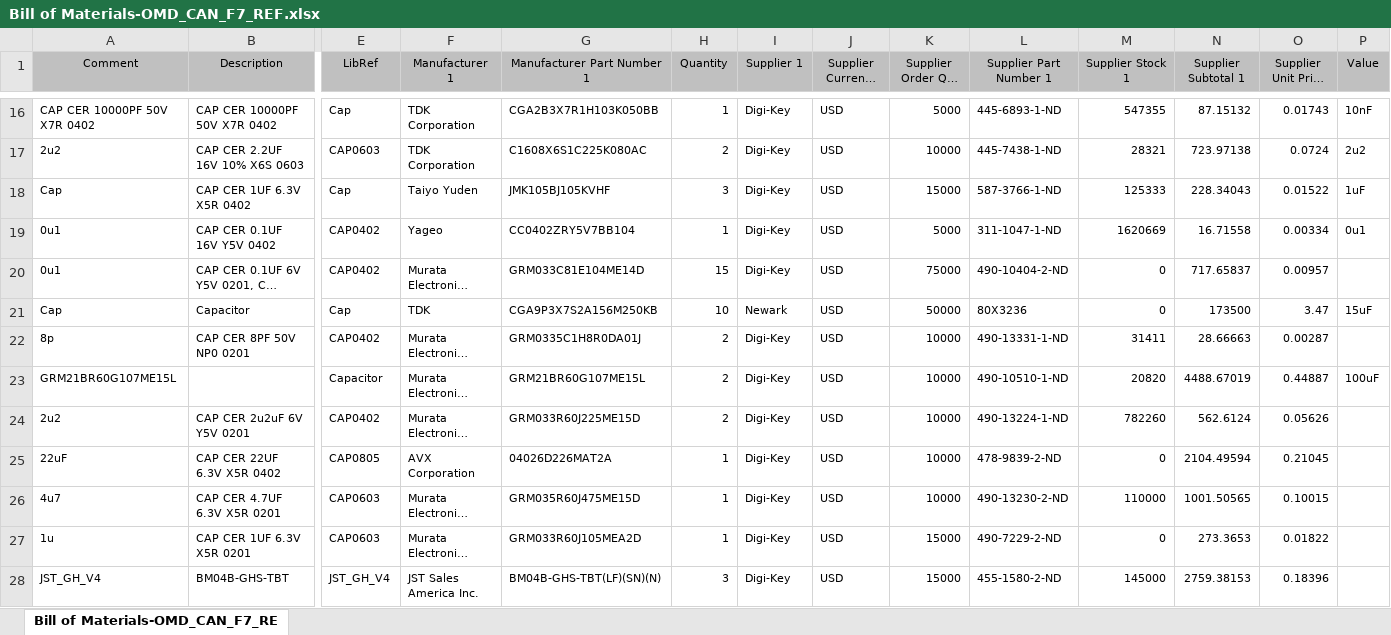
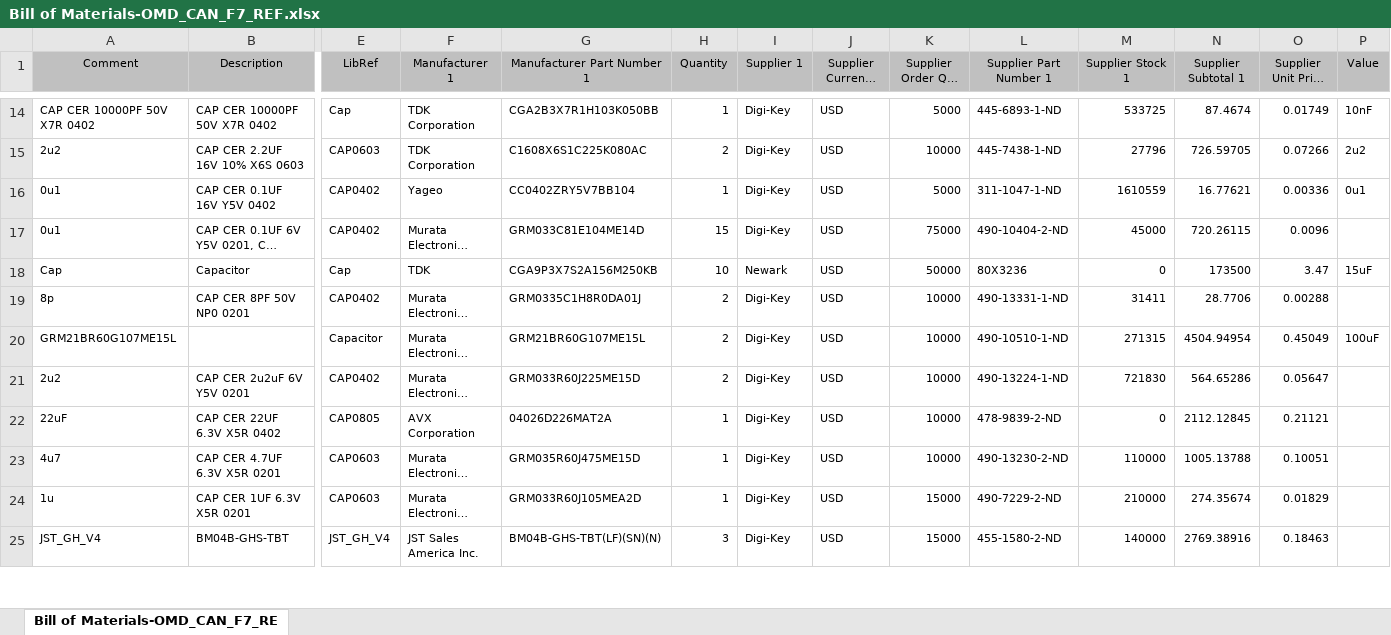
Before and after one commit to OpenMotorDrive/OMD_Hardware, an Excel workbook: Projects/OMD_CAN_F7_Ref/BOM/Bill of Materials-OMD_CAN_F7_REF.xlsx, sheet Bill of Materials-OMD_CAN_F7_RE, drawn as a sheet; only a part is shown, gaps mark what is left out; long unchanged cells end in …; values as stored, in another font and other column widths than the file's, no borders; removed rows and columns are numbered as before the commit, all else as after; rows hold the shown columns only; the diff covers the shown part only; the diff names each change by its address in the sheet, - before the commit and + after, or states it on an @@ line.

```diff
--- a/Projects/OMD_CAN_F7_Ref/BOM/Bill of Materials-OMD_CAN_F7_REF.xlsx (sheet Bill of Materials-OMD_CAN_F7_RE)
+++ b/Projects/OMD_CAN_F7_Ref/BOM/Bill of Materials-OMD_CAN_F7_REF.xlsx (sheet Bill of Materials-OMD_CAN_F7_RE)
-M14 (Supplier Stock 1): 547355
+M14 (Supplier Stock 1): 533725
-N14 (Supplier Subtotal 1): 87.15132
+N14 (Supplier Subtotal 1): 87.4674
-O14 (Supplier Unit Price 1): 0.01743
+O14 (Supplier Unit Price 1): 0.01749
-M15 (Supplier Stock 1): 28321
+M15 (Supplier Stock 1): 27796
-N15 (Supplier Subtotal 1): 723.97138
+N15 (Supplier Subtotal 1): 726.59705
-O15 (Supplier Unit Price 1): 0.0724
+O15 (Supplier Unit Price 1): 0.07266
-row 18: Cap | CAP CER 1UF 6.3V X5R 0402 | Cap | Taiyo Yuden | JMK105BJ105KVHF | 3 | Digi-Key | USD | 15000 | 587-3766-1-ND | 125333 | 228.34043 | 0.01522 | 1uF
-M16 (Supplier Stock 1): 1620669
+M16 (Supplier Stock 1): 1610559
-N16 (Supplier Subtotal 1): 16.71558
+N16 (Supplier Subtotal 1): 16.77621
-O16 (Supplier Unit Price 1): 0.00334
+O16 (Supplier Unit Price 1): 0.00336
-M17 (Supplier Stock 1): 0
+M17 (Supplier Stock 1): 45000
-N17 (Supplier Subtotal 1): 717.65837
+N17 (Supplier Subtotal 1): 720.26115
-O17 (Supplier Unit Price 1): 0.00957
+O17 (Supplier Unit Price 1): 0.0096
-N19 (Supplier Subtotal 1): 28.66663
+N19 (Supplier Subtotal 1): 28.7706
-O19 (Supplier Unit Price 1): 0.00287
+O19 (Supplier Unit Price 1): 0.00288
-M20 (Supplier Stock 1): 20820
+M20 (Supplier Stock 1): 271315
-N20 (Supplier Subtotal 1): 4488.67019
+N20 (Supplier Subtotal 1): 4504.94954
-O20 (Supplier Unit Price 1): 0.44887
+O20 (Supplier Unit Price 1): 0.45049
-M21 (Supplier Stock 1): 782260
+M21 (Supplier Stock 1): 721830
-N21 (Supplier Subtotal 1): 562.6124
+N21 (Supplier Subtotal 1): 564.65286
-O21 (Supplier Unit Price 1): 0.05626
+O21 (Supplier Unit Price 1): 0.05647
-N22 (Supplier Subtotal 1): 2104.49594
+N22 (Supplier Subtotal 1): 2112.12845
-O22 (Supplier Unit Price 1): 0.21045
+O22 (Supplier Unit Price 1): 0.21121
-N23 (Supplier Subtotal 1): 1001.50565
+N23 (Supplier Subtotal 1): 1005.13788
-O23 (Supplier Unit Price 1): 0.10015
+O23 (Supplier Unit Price 1): 0.10051
-M24 (Supplier Stock 1): 0
+M24 (Supplier Stock 1): 210000
-N24 (Supplier Subtotal 1): 273.3653
+N24 (Supplier Subtotal 1): 274.35674
-O24 (Supplier Unit Price 1): 0.01822
+O24 (Supplier Unit Price 1): 0.01829
-M25 (Supplier Stock 1): 145000
+M25 (Supplier Stock 1): 140000
-N25 (Supplier Subtotal 1): 2759.38153
+N25 (Supplier Subtotal 1): 2769.38916
-O25 (Supplier Unit Price 1): 0.18396
+O25 (Supplier Unit Price 1): 0.18463
```
Also changed, not shown: 3 added rows, 3 removed rows and 89 edited cells elsewhere in this sheet, 21 other files.
